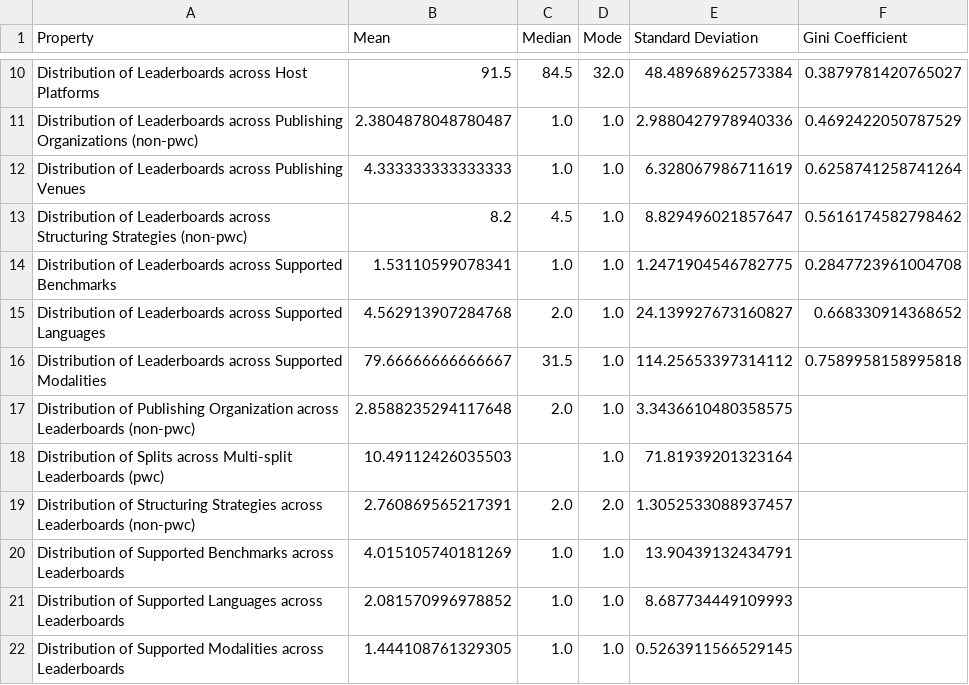
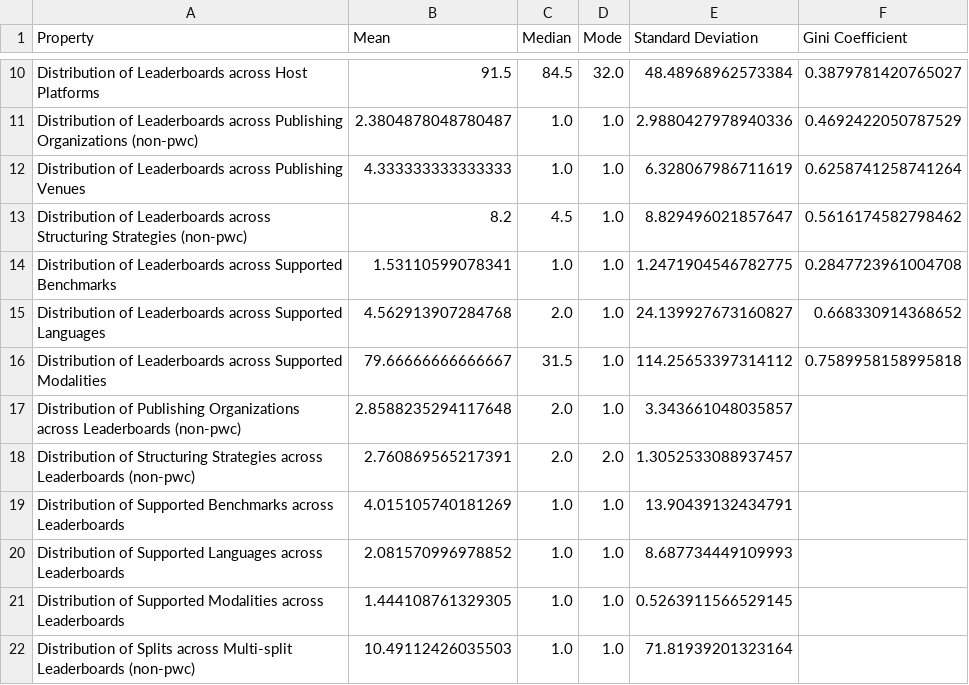
Before and after one commit to zhimin-z/Foundation-Model-Leaderboard-Survey, a CSV file: meta/rq1/leaderboard_statistics.csv, drawn as a sheet; only a part is shown, gaps mark what is left out.

```diff
--- a/meta/rq1/leaderboard_statistics.csv
+++ b/meta/rq1/leaderboard_statistics.csv
@@ -16,4 +16,3 @@ Distribution of Leaderboards across Supported Languages,4.562913907284768,2.0,1.
 Distribution of Leaderboards across Supported Modalities,79.66666666666667,31.5,1.0,114.25653397314112,0.7589958158995818
-Distribution of Publishing Organization across Leaderboards (non-pwc),2.8588235294117648,2.0,1.0,3.3436610480358575,
-Distribution of Splits across Multi-split Leaderboards (pwc),10.49112426035503,,1.0,71.81939201323164,
+Distribution of Publishing Organizations across Leaderboards (non-pwc),2.8588235294117648,2.0,1.0,3.343661048035857,
 Distribution of Structuring Strategies across Leaderboards (non-pwc),2.760869565217391,2.0,2.0,1.3052533088937457,
@@ -22 +21,2 @@ Distribution of Supported Languages across Leaderboards,2.081570996978852,1.0,1.
 Distribution of Supported Modalities across Leaderboards,1.444108761329305,1.0,1.0,0.5263911566529145,
+Distribution of Splits across Multi-split Leaderboards (non-pwc),10.49112426035503,1.0,1.0,71.81939201323164,
```
Also changed, not shown: 1 other file.
